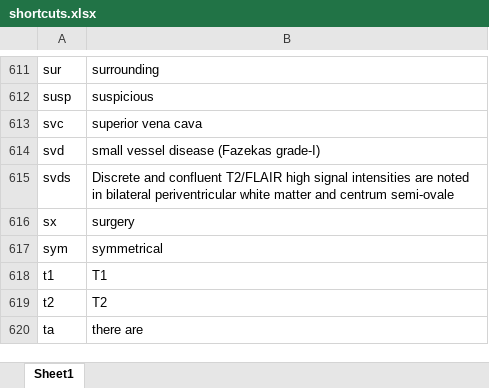
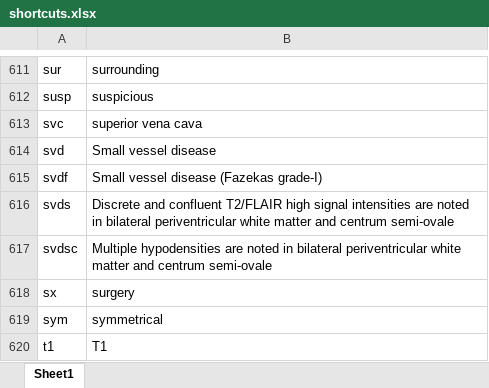
Before and after one commit to kushalpoudel35/espanso-radiology, an Excel workbook: shortcuts.xlsx, sheet Sheet1, drawn as a sheet; only a part is shown, gaps mark what is left out; the shorter side is filled out with more unchanged rows; values as stored, in another font and other column widths than the file's, no borders; table styles not drawn; the diff names each change by its address in the sheet, - before the commit and + after, or states it on an @@ line.

```diff
--- a/shortcuts.xlsx (sheet Sheet1)
+++ b/shortcuts.xlsx (sheet Sheet1)
-B614: small vessel disease (Fazekas grade-I)
+B614: Small vessel disease
+row 615: svdf | Small vessel disease (Fazekas grade-I)
+row 617: svdsc | Multiple hypodensities are noted in bilateral periventricular white matter and centrum semi-ovale
```
Also changed, not shown: 2 other files.
